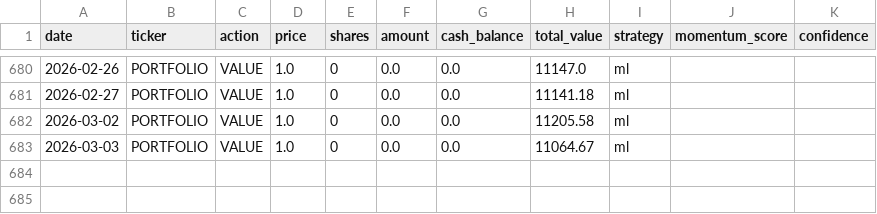
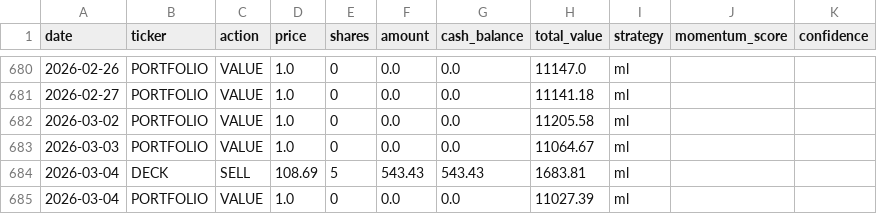
Before and after one commit to PAT0216/paper-trader, a CSV file: data/ledgers/ledger_ml.csv, drawn as a sheet; only a part is shown, gaps mark what is left out.

Commit message:
ml: Lambda trade 2026-03-04

```diff
--- a/data/ledgers/ledger_ml.csv
+++ b/data/ledgers/ledger_ml.csv
@@ -683 +683,3 @@ date,ticker,action,price,shares,amount,cash_balance,total_value,strategy,momentu
 2026-03-03,PORTFOLIO,VALUE,1.0,0,0.0,0.0,11064.67,ml,,
+2026-03-04,DECK,SELL,108.69,5,543.43,543.43,1683.81,ml,,
+2026-03-04,PORTFOLIO,VALUE,1.0,0,0.0,0.0,11027.39,ml,,
```
